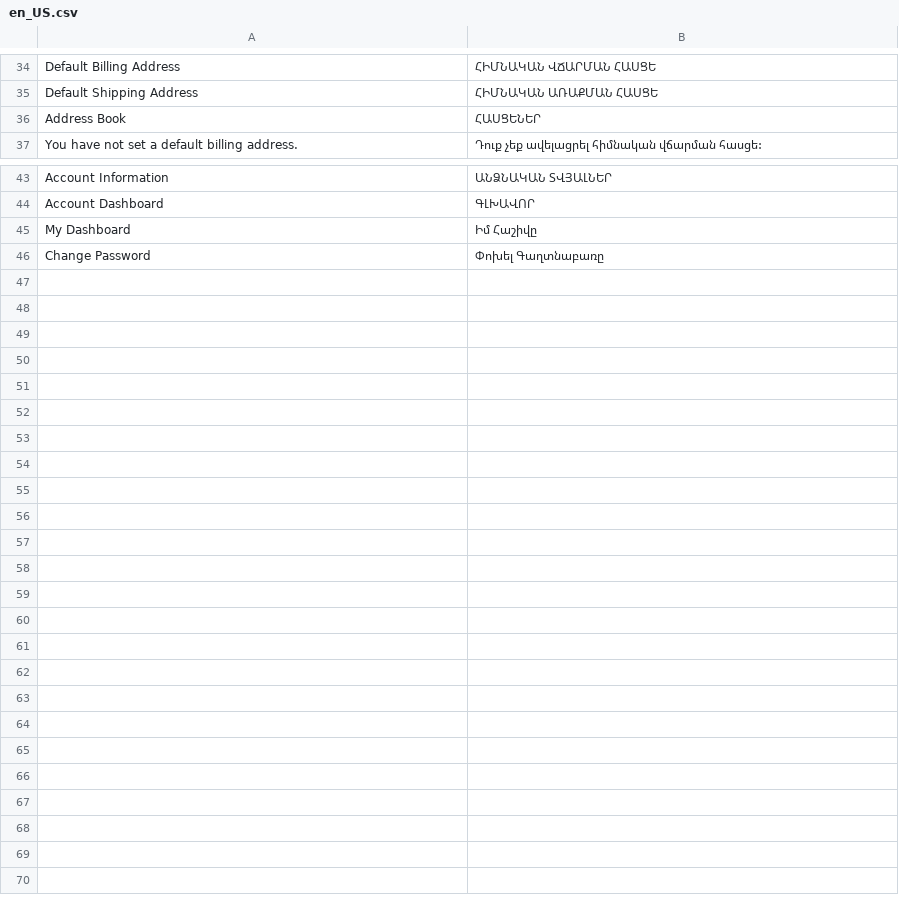
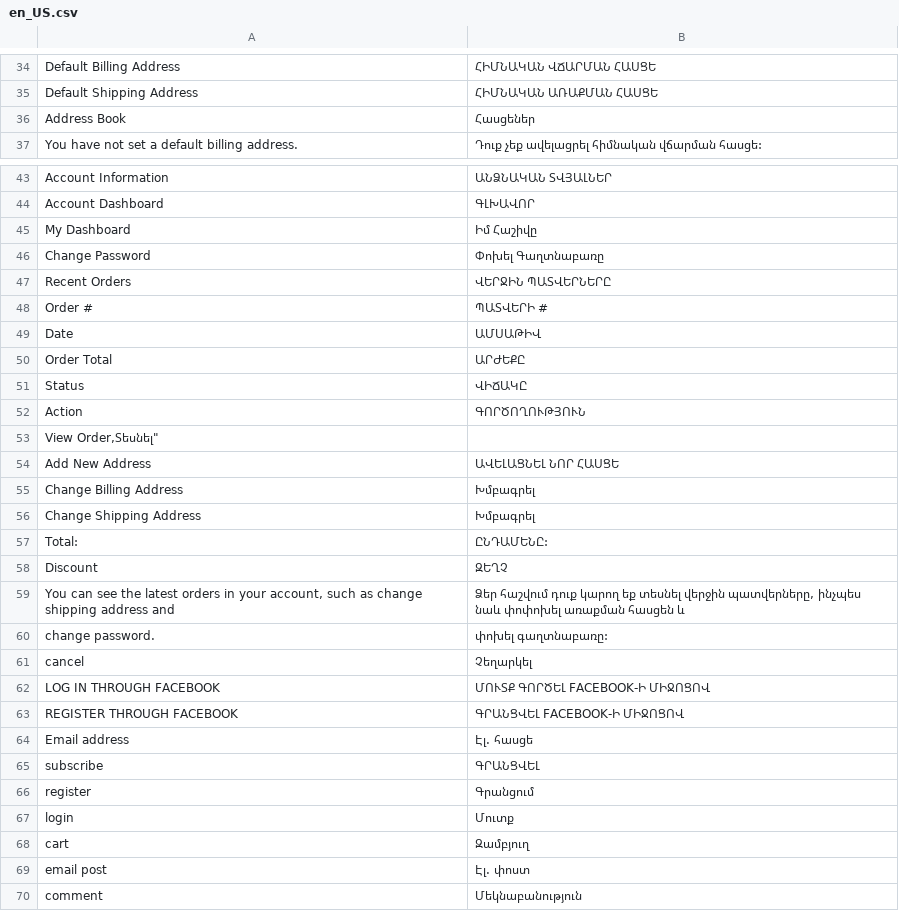
Before and after one commit to TrioAngel/magento-theme, a CSV file: app/design/frontend/Bigbox/theme/i18n/en_US.csv, drawn as a sheet; only a part is shown, gaps mark what is left out; the diff names each change by its address in the sheet, - before the commit and + after, or states it on an @@ line.

```diff
--- a/app/design/frontend/Bigbox/theme/i18n/en_US.csv
+++ b/app/design/frontend/Bigbox/theme/i18n/en_US.csv
-B36: ՀԱՍՑԵՆԵՐ
+B36: Հասցեներ
+row 47: Recent Orders | ՎԵՐՋԻՆ ՊԱՏՎԵՐՆԵՐԸ
+row 48: Order # | ՊԱՏՎԵՐԻ #
+row 49: Date | ԱՄՍԱԹԻՎ
+row 50: Order Total | ԱՐԺԵՔԸ
+row 51: Status | ՎԻՃԱԿԸ
+row 52: Action | ԳՈՐԾՈՂՈՒԹՅՈՒՆ
+row 53: View Order,Տեսնել"
+row 54: Add New Address | ԱՎԵԼԱՑՆԵԼ ՆՈՐ ՀԱՍՑԵ
+row 55: Change Billing Address | Խմբագրել
+row 56: Change Shipping Address | Խմբագրել
+row 57: Total: | ԸՆԴԱՄԵՆԸ:
+row 58: Discount | ԶԵՂՉ
+row 59: You can see the latest orders in your account, such as change shipping address and | Ձեր հաշվում դուք կարող եք տեսնել վերջին պատվերները, ինչպես նաև փոփոխել առաքման հասցեն և
+row 60: change password. | փոխել գաղտնաբառը:
+row 61: cancel | Չեղարկել
+row 62: LOG IN THROUGH FACEBOOK | ՄՈՒՏՔ ԳՈՐԾԵԼ FACEBOOK-Ի ՄԻՋՈՑՈՎ
+row 63: REGISTER THROUGH FACEBOOK | ԳՐԱՆՑՎԵԼ FACEBOOK-Ի ՄԻՋՈՑՈՎ
+row 64: Email address | Էլ. հասցե
+row 65: subscribe | ԳՐԱՆՑՎԵԼ
+row 66: register | Գրանցում
+row 67: login | Մուտք
+row 68: cart | Զամբյուղ
+row 69: email post | Էլ. փոստ
+row 70: comment | Մեկնաբանություն
```
Also changed, not shown: 9 other files.
